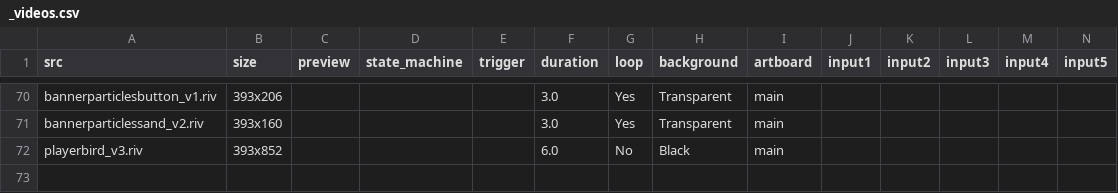
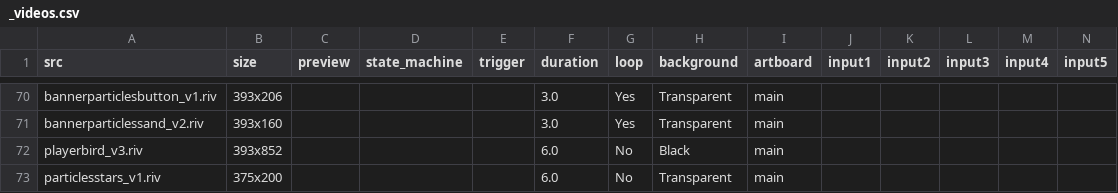
Before and after one commit to KurganskiYu/Rive, a CSV file: _videos.csv, drawn as a sheet; only a part is shown, gaps mark what is left out; rows hold the shown columns only; the diff names each change by its address in the sheet, - before the commit and + after, or states it on an @@ line.

```diff
--- a/_videos.csv
+++ b/_videos.csv
+row 73: particlesstars_v1.riv | 375x200 |  |  |  | 6.0 | No | Transparent | main
```
Also changed, not shown: 14 other files.
